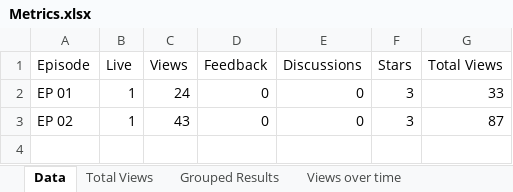
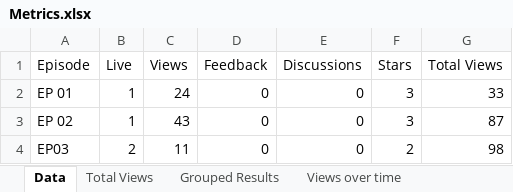
Before and after one commit to just-the-benno/BlazQ, an Excel workbook: media/Metrics.xlsx, sheet Data, drawn as a sheet; values as stored, in another font and other column widths than the file's, no borders; table styles not drawn; the diff names each change by its address in the sheet, - before the commit and + after, or states it on an @@ line.

```diff
--- a/media/Metrics.xlsx (sheet Data)
+++ b/media/Metrics.xlsx (sheet Data)
+row 4: EP03 | 2 | 11 | 0 | 0 | 2 | 98
```
Also changed, not shown: charts or pictures, 3 other files.
